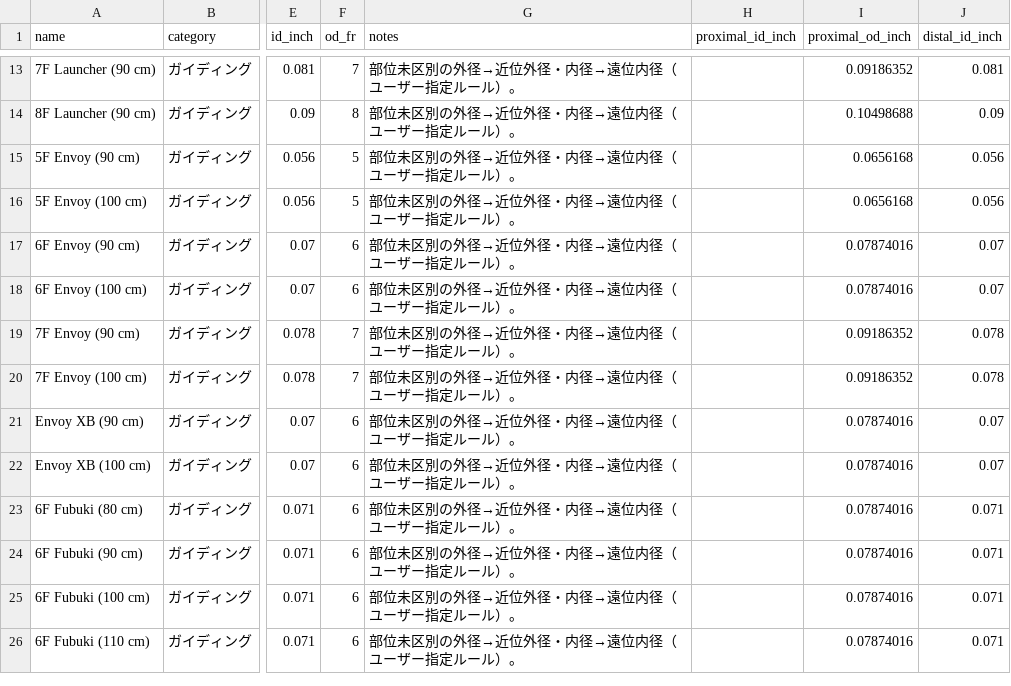
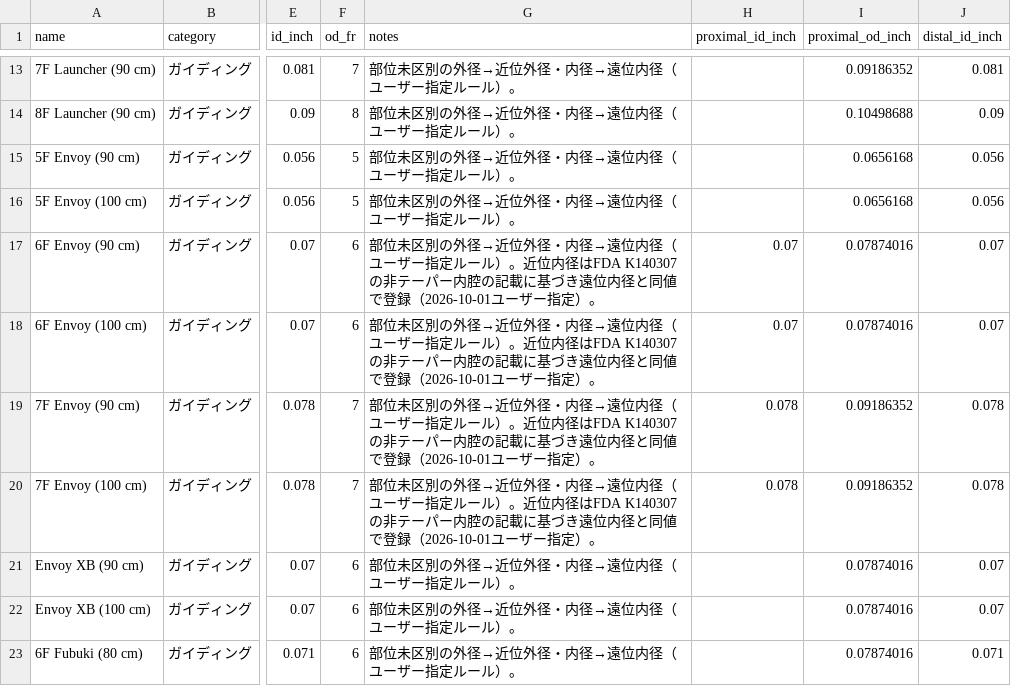
Before and after one commit to venturahighway83/neuro-endo-checker-ver2, a CSV file: packages/device-master/raw/devices.csv, drawn as a sheet; only a part is shown, gaps mark what is left out; the shorter side is filled out with more unchanged rows; the diff names each change by its address in the sheet, - before the commit and + after, or states it on an @@ line.

Commit message:
Register ENVOY 6F and 7F proximal inner diameters

```diff
--- a/packages/device-master/raw/devices.csv
+++ b/packages/device-master/raw/devices.csv
-G17:G20 (notes): …ール）。
+G17:G20 (notes): …ール）。近位内径はFDA K140307の非テーパー内腔の記載に基づき遠位内径と同値で登録（2026-10-01ユーザー指定）。
-H17:H18 (proximal_id_inch): (empty)
+H17:H18 (proximal_id_inch): 0.07
-H19:H20 (proximal_id_inch): (empty)
+H19:H20 (proximal_id_inch): 0.078
```
Also changed, not shown: 3 other files.
